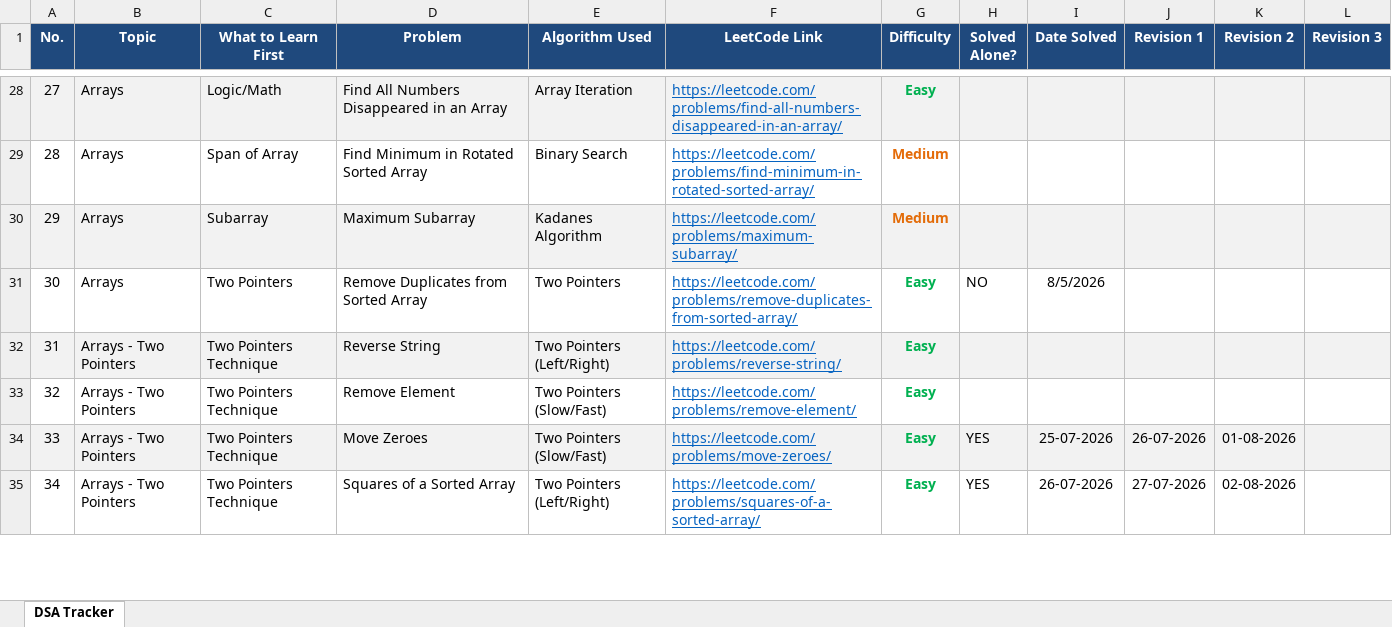
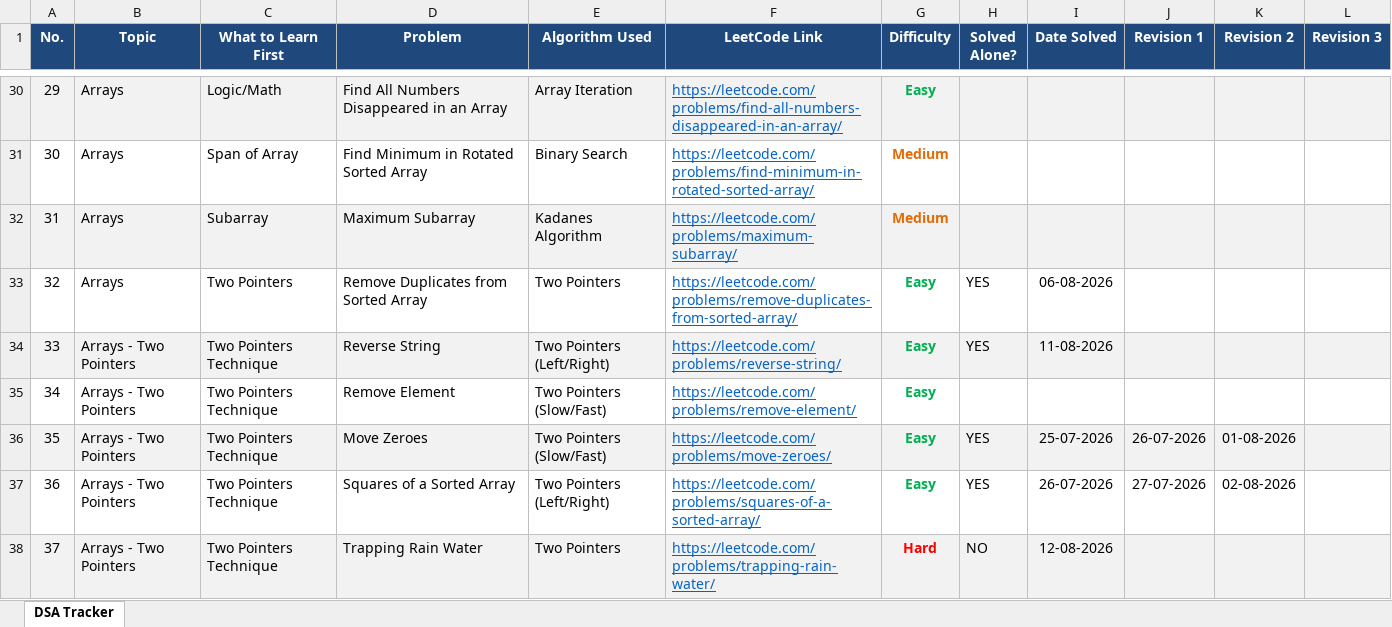
Before and after one commit to VaibhavTiwari006/DSA-Java, an Excel workbook: LeetCode_DSA_Tracker.xlsx, sheet DSA Tracker, drawn as a sheet; only a part is shown, gaps mark what is left out; values as stored, in another font and other column widths than the file's, no borders; addresses are those after the commit; the diff covers the shown part only; the diff names each change by its address in the sheet, - before the commit and + after, or states it on an @@ line.

```diff
--- a/LeetCode_DSA_Tracker.xlsx (sheet DSA Tracker)
+++ b/LeetCode_DSA_Tracker.xlsx (sheet DSA Tracker)
@@ column A (No.) renumbered from row 20 down @@
-H33 (Solved Alone?): NO
+H33 (Solved Alone?): YES
-I33 (Date Solved): 8/5/2026
+I33 (Date Solved): 06-08-2026
-H34 (Solved Alone?): (empty)
+H34 (Solved Alone?): YES
-I34 (Date Solved): (empty)
+I34 (Date Solved): 11-08-2026
+row 38: 37 | Arrays - Two Pointers | Two Pointers Technique | Trapping Rain Water | Two Pointers | https://leetcode.com/problems/trapping-rain-water/ | Hard | NO | 12-08-2026
```
Also changed, not shown: 3 added rows, 5 edited cells and cell formats elsewhere in this sheet, 1 other file.
